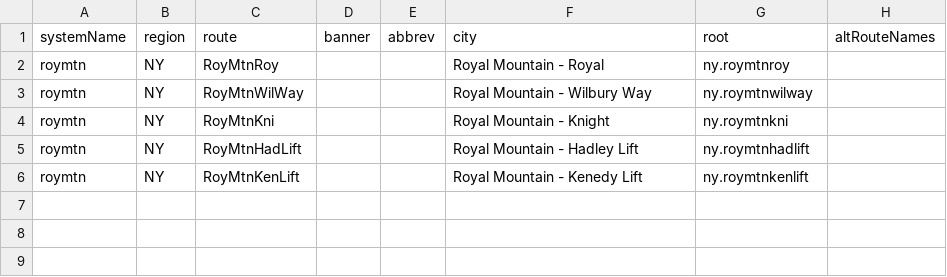
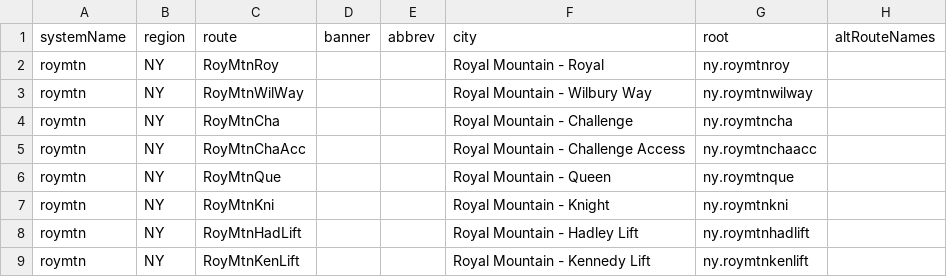
Before and after one commit to TravelMapping/SkiData, a CSV file: ski_data/_systems/roymtn.csv, drawn as a sheet.

Commit message:
Challenge, Knight, Queen, at Royal Mountain.

```diff
--- a/ski_data/_systems/roymtn.csv
+++ b/ski_data/_systems/roymtn.csv
@@ -3,4 +3,7 @@ roymtn;NY;RoyMtnRoy;;;Royal Mountain - Royal;ny.roymtnroy;
 roymtn;NY;RoyMtnWilWay;;;Royal Mountain - Wilbury Way;ny.roymtnwilway;
+roymtn;NY;RoyMtnCha;;;Royal Mountain - Challenge;ny.roymtncha;
+roymtn;NY;RoyMtnChaAcc;;;Royal Mountain - Challenge Access;ny.roymtnchaacc;
+roymtn;NY;RoyMtnQue;;;Royal Mountain - Queen;ny.roymtnque;
 roymtn;NY;RoyMtnKni;;;Royal Mountain - Knight;ny.roymtnkni;
 roymtn;NY;RoyMtnHadLift;;;Royal Mountain - Hadley Lift;ny.roymtnhadlift;
-roymtn;NY;RoyMtnKenLift;;;Royal Mountain - Kenedy Lift;ny.roymtnkenlift;
+roymtn;NY;RoyMtnKenLift;;;Royal Mountain - Kennedy Lift;ny.roymtnkenlift;
```
Also changed, not shown: ski_data/_systems/roymtn_con.csv, 4 other files.
